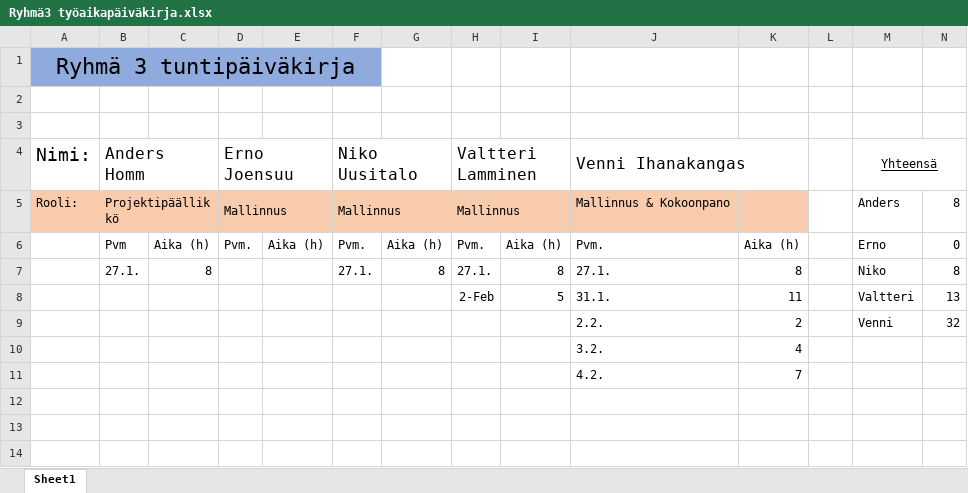
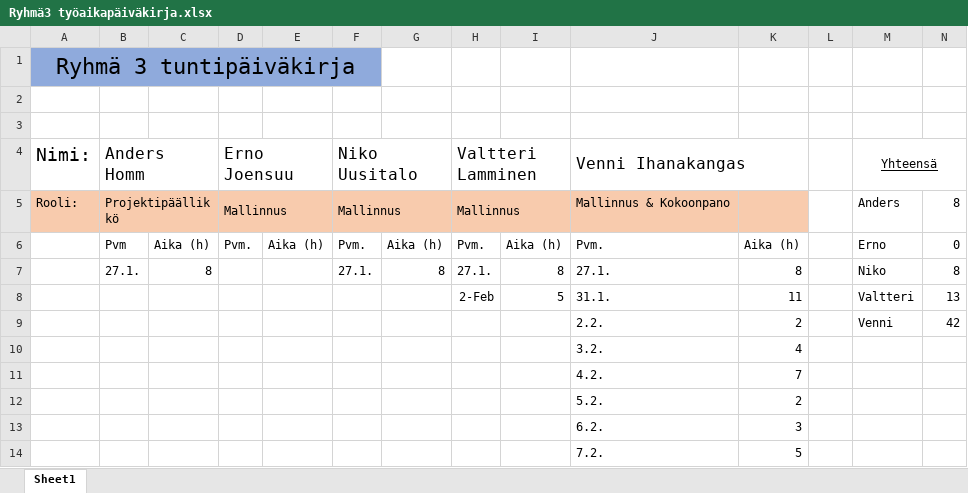
Before and after one commit to VeniBoi/Pelikurssi, an Excel workbook: Ryhmä3 työaikapäiväkirja.xlsx, sheet Sheet1, drawn as a sheet; values as stored, in another font and other column widths than the file's, no borders; the diff names each change by its address in the sheet, - before the commit and + after, or states it on an @@ line.

Commit message:
Veni
Excel

```diff
--- a/Ryhmä3 työaikapäiväkirja.xlsx (sheet Sheet1)
+++ b/Ryhmä3 työaikapäiväkirja.xlsx (sheet Sheet1)
-N9: 32
+N9: 42
+row 12:  |  |  |  |  |  |  |  |  | 5.2. | 2
+row 13:  |  |  |  |  |  |  |  |  | 6.2. | 3
+row 14:  |  |  |  |  |  |  |  |  | 7.2. | 5
```
